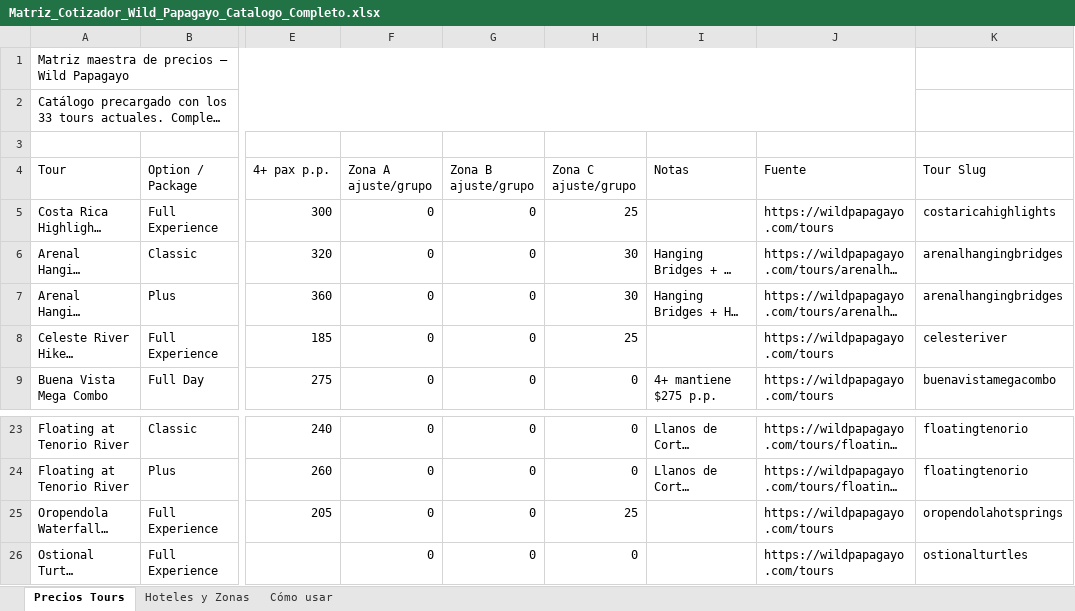
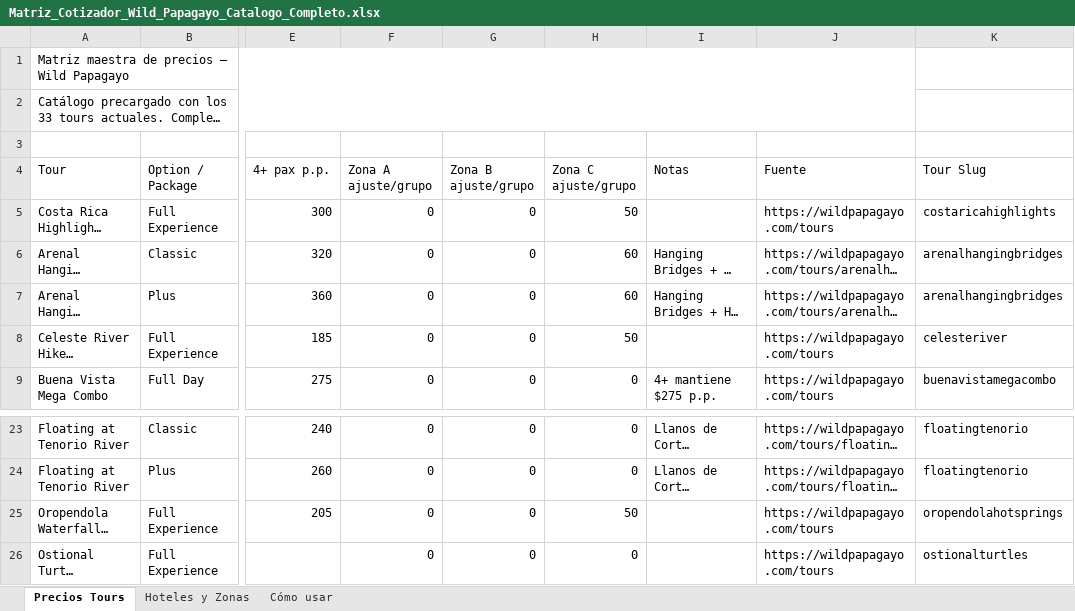
Before and after one commit to markwatsonlawrence-beep/wild-papagayo, an Excel workbook: knowledge/pricing/Matriz_Cotizador_Wild_Papagayo_Catalogo_Completo.xlsx, sheet Precios Tours, drawn as a sheet; only a part is shown, gaps mark what is left out; long unchanged cells end in …; values as stored, in another font and other column widths than the file's, no borders; the diff names each change by its address in the sheet, - before the commit and + after, or states it on an @@ line.

```diff
--- a/knowledge/pricing/Matriz_Cotizador_Wild_Papagayo_Catalogo_Completo.xlsx (sheet Precios Tours)
+++ b/knowledge/pricing/Matriz_Cotizador_Wild_Papagayo_Catalogo_Completo.xlsx (sheet Precios Tours)
-H5 (Zona C ajuste/grupo): 25
+H5 (Zona C ajuste/grupo): 50
-H6:H7 (Zona C ajuste/grupo): 30
+H6:H7 (Zona C ajuste/grupo): 60
-H8 (Zona C ajuste/grupo): 25
+H8 (Zona C ajuste/grupo): 50
-H25 (Zona C ajuste/grupo): 25
+H25 (Zona C ajuste/grupo): 50
```
Also changed, not shown: 1 other file.
